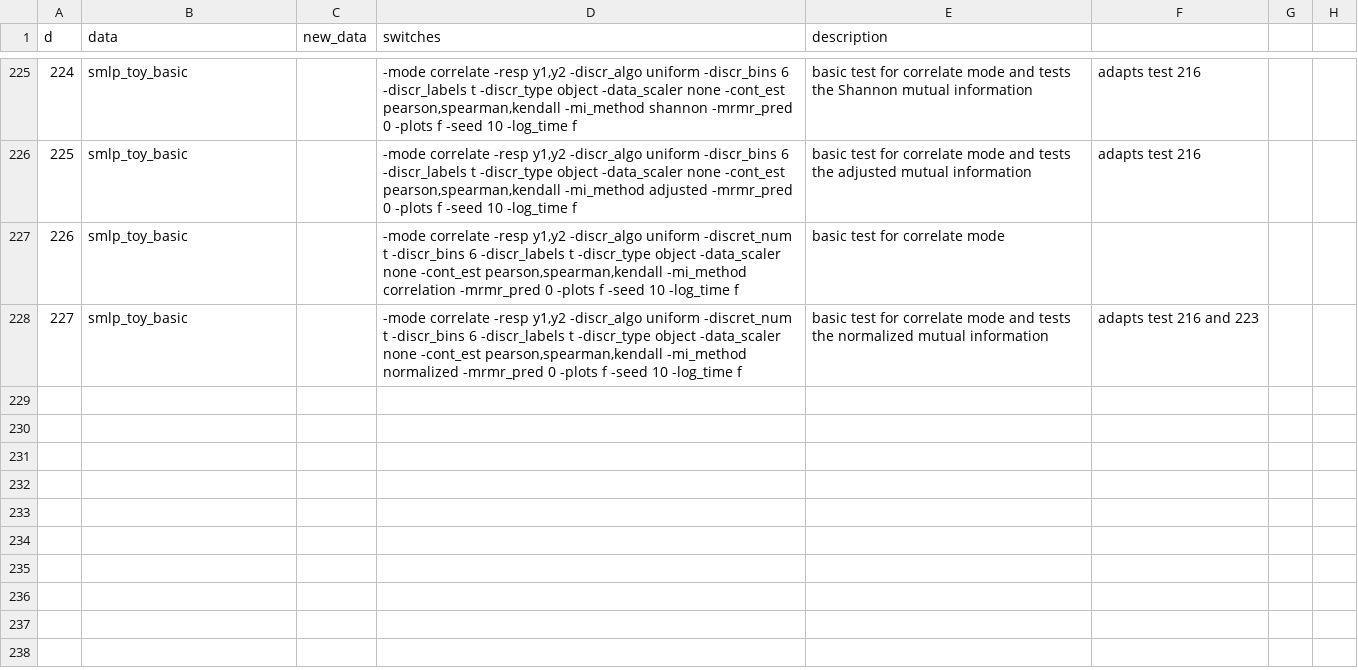
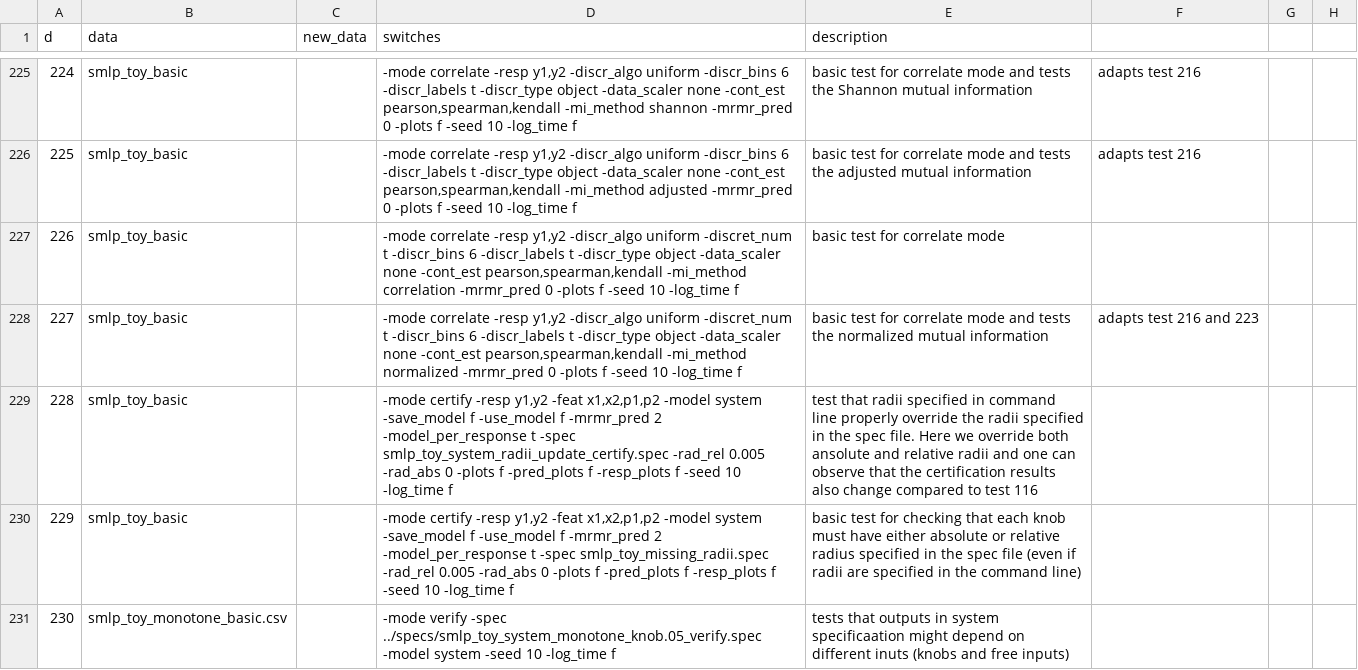
Before and after one commit to SMLP-Systems/smlp, a CSV file: regr_smlp/code/smlp_regr.csv, drawn as a sheet; only a part is shown, gaps mark what is left out.

Commit message:
Serval small fixes that do not affect any existing tests: 1. model refinement mode creates a DOE file that can be used to re-train the model. This file was printed out as _doe.cex while the intension is that it will be used internally. Printing this file is disabled now so after running a regression one will not see this strange-looking file _doe.cex. 2. Command line options -rad_rel and -rad_abs should override the respective radii values specified in the spec file. This feature was not working and there were no regression tests to test it. Fixed handling of command-line radii and added test 228 and 229 -- the first one tests that overriding the radii works correctly, and the second one tests that every knob has a radius specified. 3. Fixed an overly restrictive assertion that checks that variables occurring in the model function definitions (when -model system is specified) match features defined in data. Added test 230 to cover this sanity check.

```diff
--- a/regr_smlp/code/smlp_regr.csv
+++ b/regr_smlp/code/smlp_regr.csv
@@ -228 +228,4 @@ d,data,new_data,switches,description
 227,smlp_toy_basic,,"-mode correlate -resp y1,y2 -discr_algo uniform -discret_num t -discr_bins 6 -discr_labels t -discr_type object -data_scaler none -cont_est pearson,spearman,kendall -mi_method normalized -mrmr_pred 0 -plots f -seed 10 -log_time f",basic test for correlate mode and tests the normalized mutual information, adapts test 216 and 223
+228,smlp_toy_basic,,"-mode certify -resp y1,y2 -feat x1,x2,p1,p2 -model system -save_model f -use_model f -mrmr_pred 2 -model_per_response t -spec smlp_toy_system_radii_update_certify.spec -rad_rel 0.005 -rad_abs 0 -plots f -pred_plots f -resp_plots f -seed 10 -log_time f",test that radii specified in command line properly override the radii specified in the spec file. Here we override both ansolute and relative radii and one can observe that the certification results also change compared to test 116
+229,smlp_toy_basic,,"-mode certify -resp y1,y2 -feat x1,x2,p1,p2 -model system -save_model f -use_model f -mrmr_pred 2 -model_per_response t -spec smlp_toy_missing_radii.spec -rad_rel 0.005 -rad_abs 0 -plots f -pred_plots f -resp_plots f -seed 10 -log_time f",basic test for checking that each knob must have either absolute or relative radius specified in the spec file (even if radii are specified in the command line)
+230,smlp_toy_monotone_basic.csv,,"-mode verify -spec ../specs/smlp_toy_system_monotone_knob.05_verify.spec -model system -seed 10 -log_time f",tests that outputs in system specificaation might depend on different inuts (knobs and free inputs)
```
Also changed, not shown: 25 other files.
